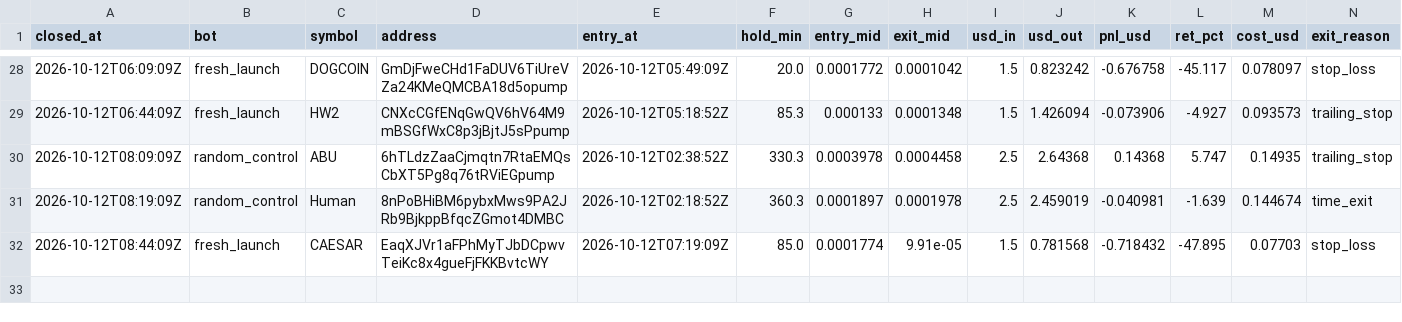
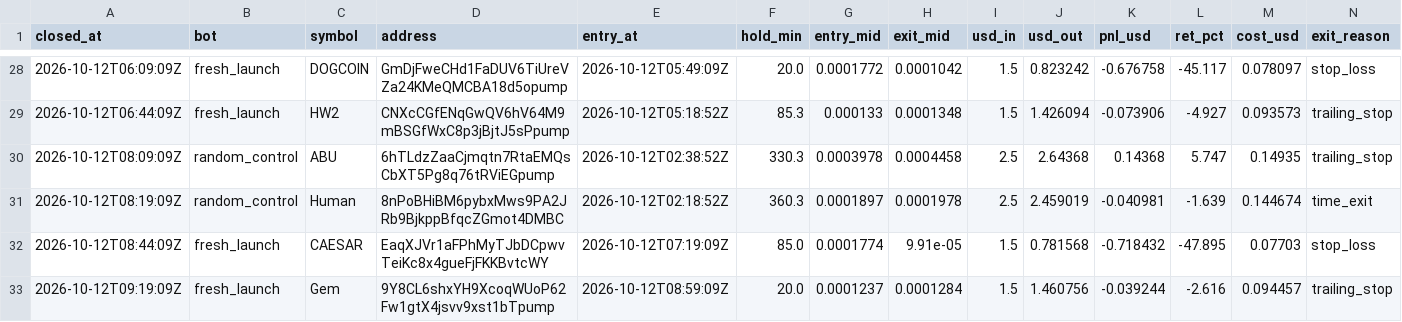
Before and after one commit to Stolls32/quant-lab, a CSV file: data/crypto/trades.csv, drawn as a sheet; only a part is shown, gaps mark what is left out; rows hold the shown columns only; the diff names each change by its address in the sheet, - before the commit and + after, or states it on an @@ line.

```diff
--- a/data/crypto/trades.csv
+++ b/data/crypto/trades.csv
+row 33: 2026-10-12T09:19:09Z | fresh_launch | Gem | 9Y8CL6shxYH9XcoqWUoP62Fw1gtX4jsvv9xst1bTpump | 2026-10-12T08:59:09Z | 20.0 | 0.0001237 | 0.0001284 | 1.5 | 1.460756 | -0.039244 | -2.616 | 0.094457 | trailing_stop
```
Also changed, not shown: 3 other files.
